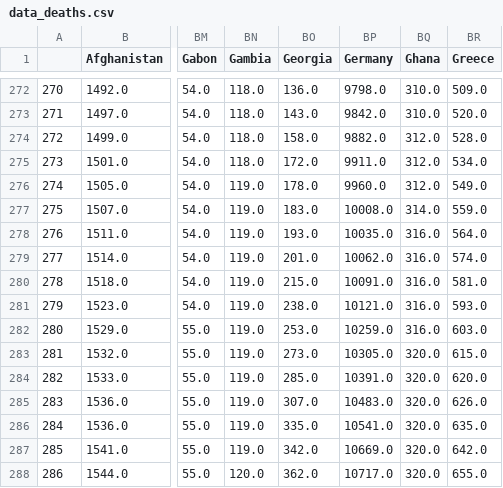
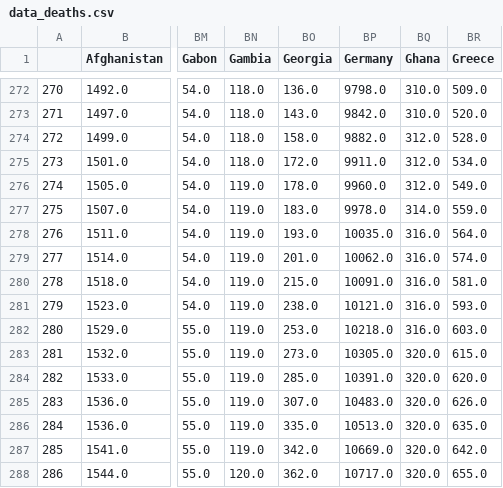
Before and after one commit to Pomidorka1234/covid-19, a CSV file: data/data_deaths.csv, drawn as a sheet; only a part is shown, gaps mark what is left out; the diff names each change by its address in the sheet, - before the commit and + after, or states it on an @@ line.

```diff
--- a/data/data_deaths.csv
+++ b/data/data_deaths.csv
-BP277 (Germany): 10008.0
+BP277 (Germany): 9978.0
-BP282 (Germany): 10259.0
+BP282 (Germany): 10218.0
-BP286 (Germany): 10541.0
+BP286 (Germany): 10513.0
```
Also changed, not shown: data/data_confirmed.csv, data/total_cases_csse.csv, 46 other files.
